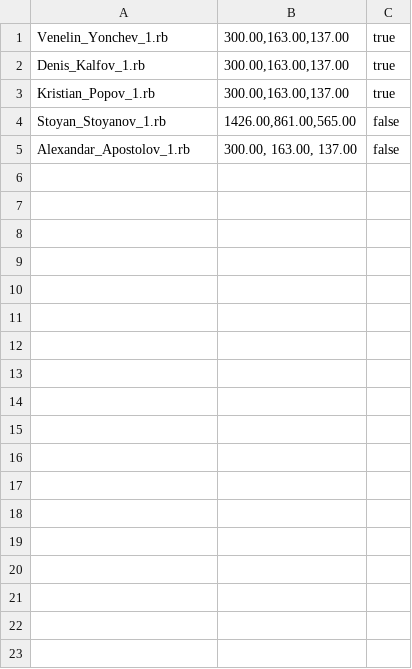
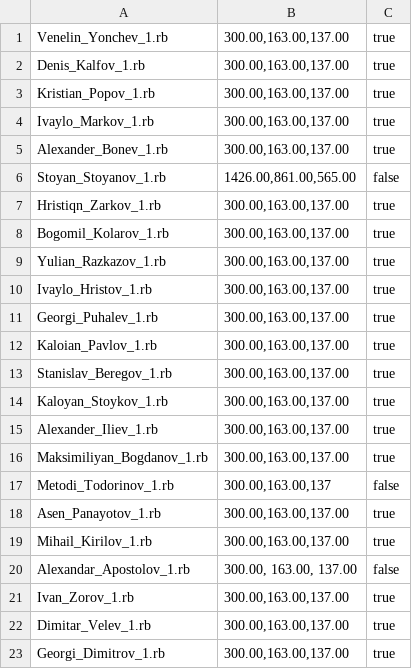
Before and after one commit to thebravoman/software_engineering_2013, a CSV file: class4_homework/test_data/results1.csv, drawn as a sheet; only a part is shown; the diff covers the shown part only.

```diff
--- a/class4_homework/test_data/results1.csv
+++ b/class4_homework/test_data/results1.csv
@@ -3,3 +3,21 @@ Denis_Kalfov_1.rb,"300.00,163.00,137.00",true
 Kristian_Popov_1.rb,"300.00,163.00,137.00",true
+Ivaylo_Markov_1.rb,"300.00,163.00,137.00",true
+Alexander_Bonev_1.rb,"300.00,163.00,137.00",true
 Stoyan_Stoyanov_1.rb,"1426.00,861.00,565.00",false
+Hristiqn_Zarkov_1.rb,"300.00,163.00,137.00",true
+Bogomil_Kolarov_1.rb,"300.00,163.00,137.00",true
+Yulian_Razkazov_1.rb,"300.00,163.00,137.00",true
+Ivaylo_Hristov_1.rb,"300.00,163.00,137.00",true
+Georgi_Puhalev_1.rb,"300.00,163.00,137.00",true
+Kaloian_Pavlov_1.rb,"300.00,163.00,137.00",true
+Stanislav_Beregov_1.rb,"300.00,163.00,137.00",true
+Kaloyan_Stoykov_1.rb,"300.00,163.00,137.00",true
+Alexander_Iliev_1.rb,"300.00,163.00,137.00",true
+Maksimiliyan_Bogdanov_1.rb,"300.00,163.00,137.00",true
+Metodi_Todorinov_1.rb,"300.00,163.00,137",false
+Asen_Panayotov_1.rb,"300.00,163.00,137.00",true
+Mihail_Kirilov_1.rb,"300.00,163.00,137.00",true
 Alexandar_Apostolov_1.rb,"300.00, 163.00, 137.00",false
+Ivan_Zorov_1.rb,"300.00,163.00,137.00",true
+Dimitar_Velev_1.rb,"300.00,163.00,137.00",true
+Georgi_Dimitrov_1.rb,"300.00,163.00,137.00",true
```
Also changed, not shown: 24 added rows elsewhere in this file, 4 other files.
